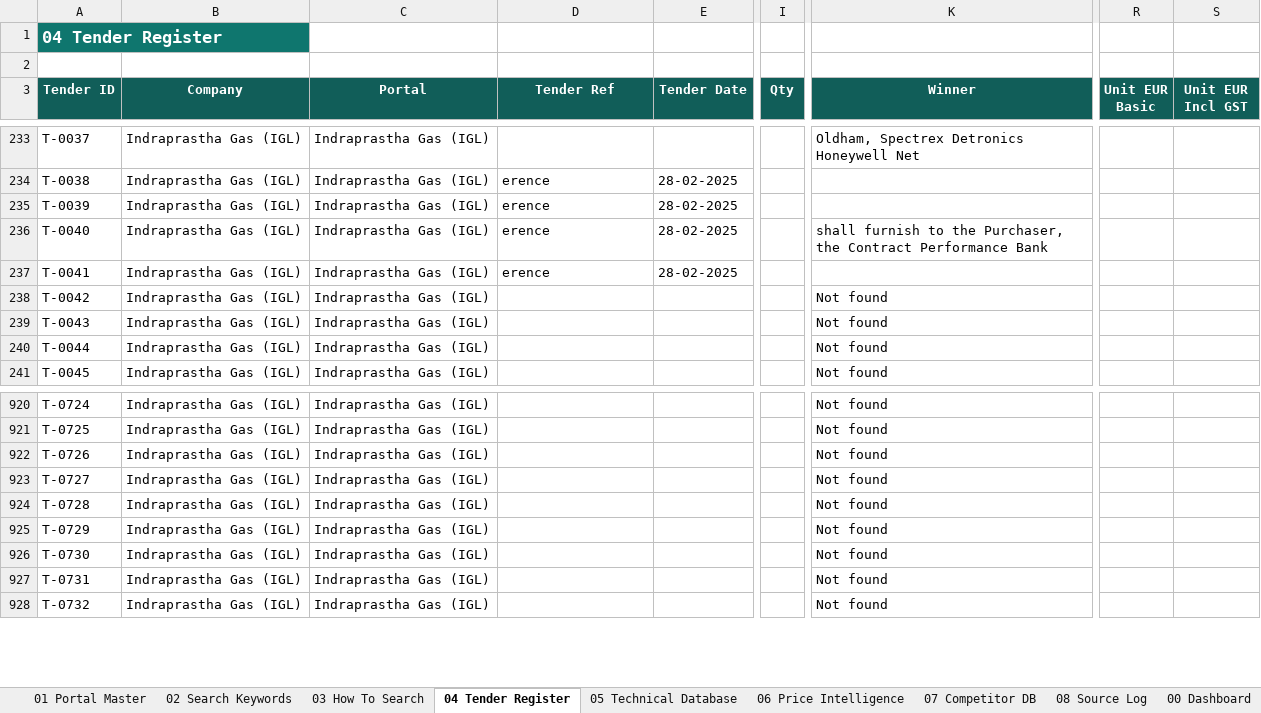
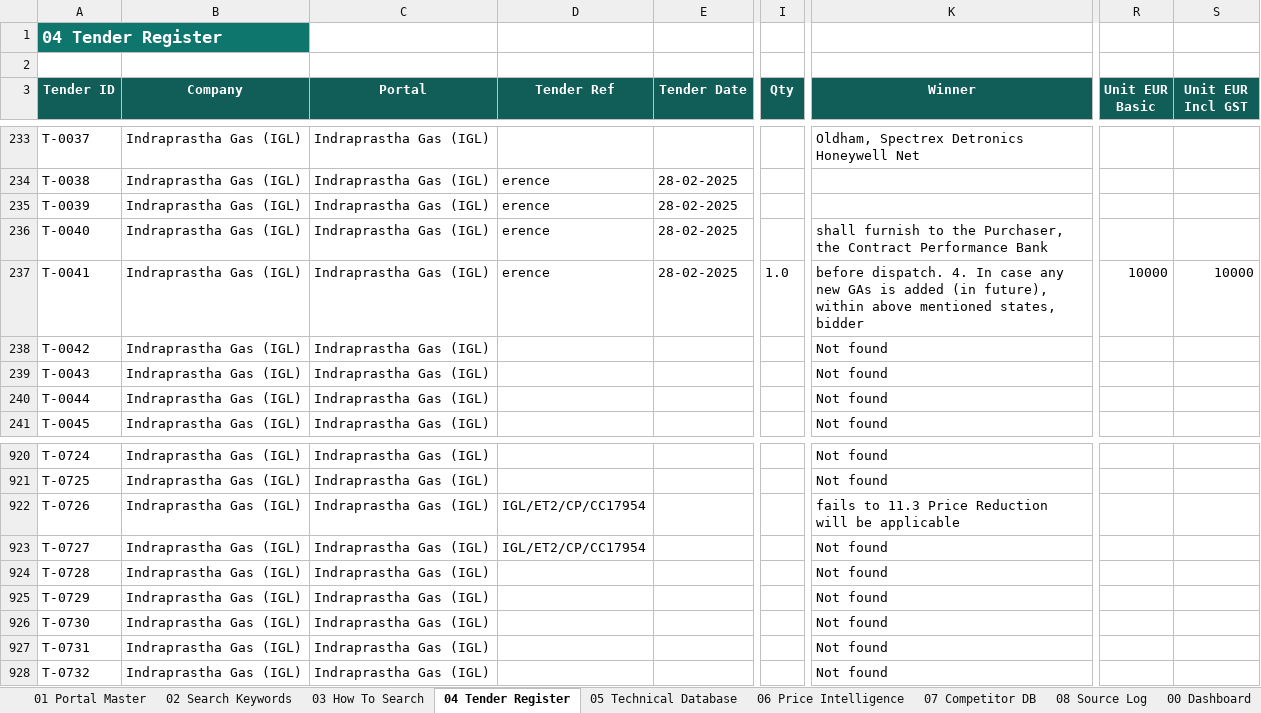
Before and after one commit to kaantellioglu/india-tender-bot, an Excel workbook: data/India_Procurement_Intelligence_Database.xlsx, sheet 04 Tender Register, drawn as a sheet; only a part is shown, gaps mark what is left out; values as stored, in another font and other column widths than the file's, no borders; conditional formats and table styles not drawn; the diff names each change by its address in the sheet, - before the commit and + after, or states it on an @@ line.

```diff
--- a/data/India_Procurement_Intelligence_Database.xlsx (sheet 04 Tender Register)
+++ b/data/India_Procurement_Intelligence_Database.xlsx (sheet 04 Tender Register)
-I237 (Qty): (empty)
+I237 (Qty): 1.0
-K237 (Winner): (empty)
+K237 (Winner): before dispatch. 4. In case any new GAs is added (in future), within above mentioned states, bidder
-R237 (Unit EUR Basic): (empty)
+R237 (Unit EUR Basic): 10000
-S237 (Unit EUR Incl GST): (empty)
+S237 (Unit EUR Incl GST): 10000
-D922:D923 (Tender Ref): (empty)
+D922:D923 (Tender Ref): IGL/ET2/CP/CC17954
-K922 (Winner): Not found
+K922 (Winner): fails to 11.3 Price Reduction will be applicable
```
Also changed, not shown: sheet 08 Source Log, 3 other files.
